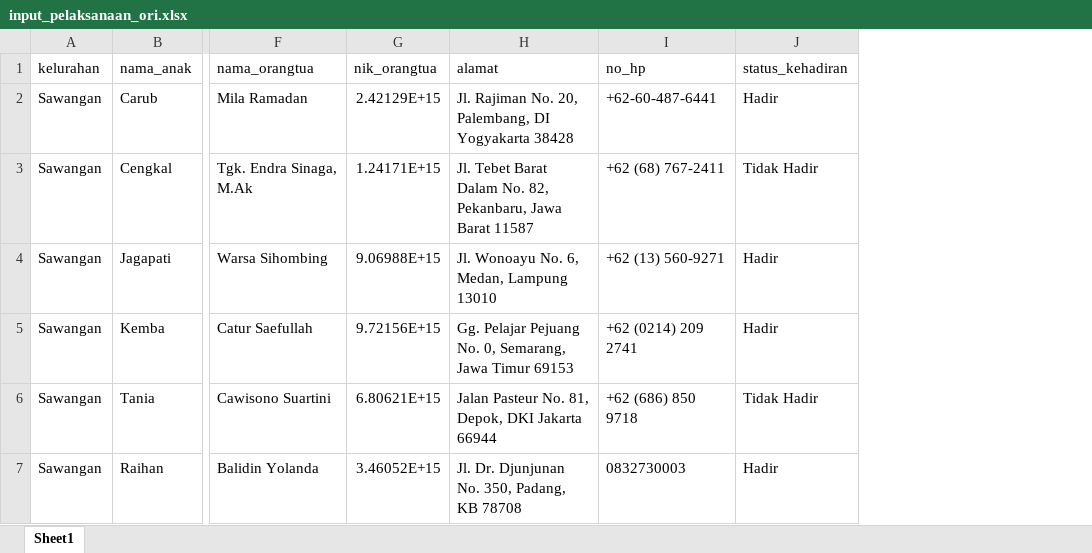
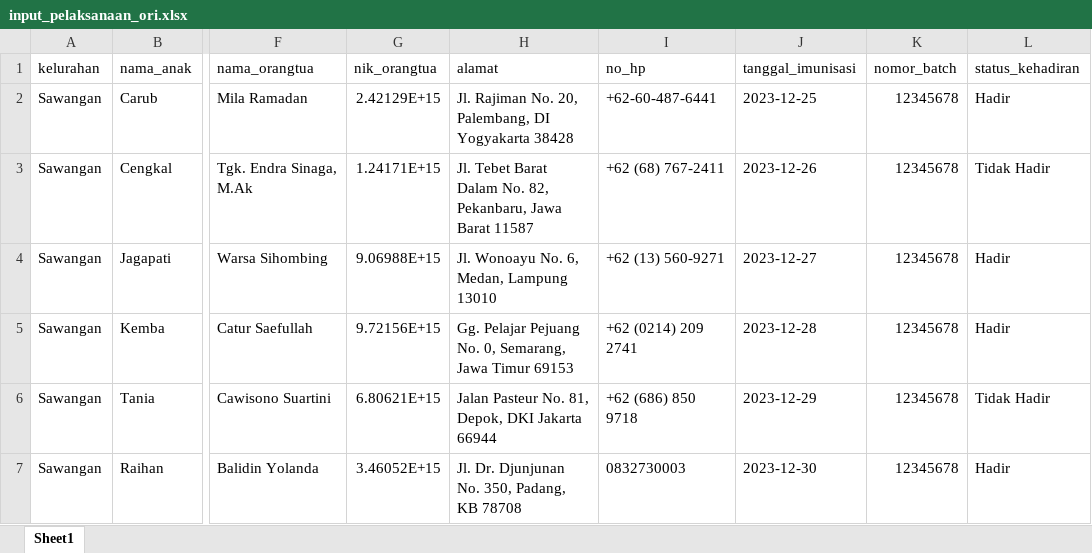
Before and after one commit to aryadilas/ori, an Excel workbook: public/template/input_pelaksanaan_ori.xlsx, sheet Sheet1, drawn as a sheet; only a part is shown, gaps mark what is left out; values as stored, in another font and other column widths than the file's, no borders; the diff names each change by its address in the sheet, - before the commit and + after, or states it on an @@ line.

Commit message:
Add immunized_date and batch_number in ori_implementation

```diff
--- a/public/template/input_pelaksanaan_ori.xlsx (sheet Sheet1)
+++ b/public/template/input_pelaksanaan_ori.xlsx (sheet Sheet1)
+column J (tanggal_imunisasi), rows 2-7: 2023-12-25 | 2023-12-26 | 2023-12-27 | 2023-12-28 | 2023-12-29 | 2023-12-30
+column K (nomor_batch), rows 2-7: all 12345678
```
Also changed, not shown: 4 other files.
